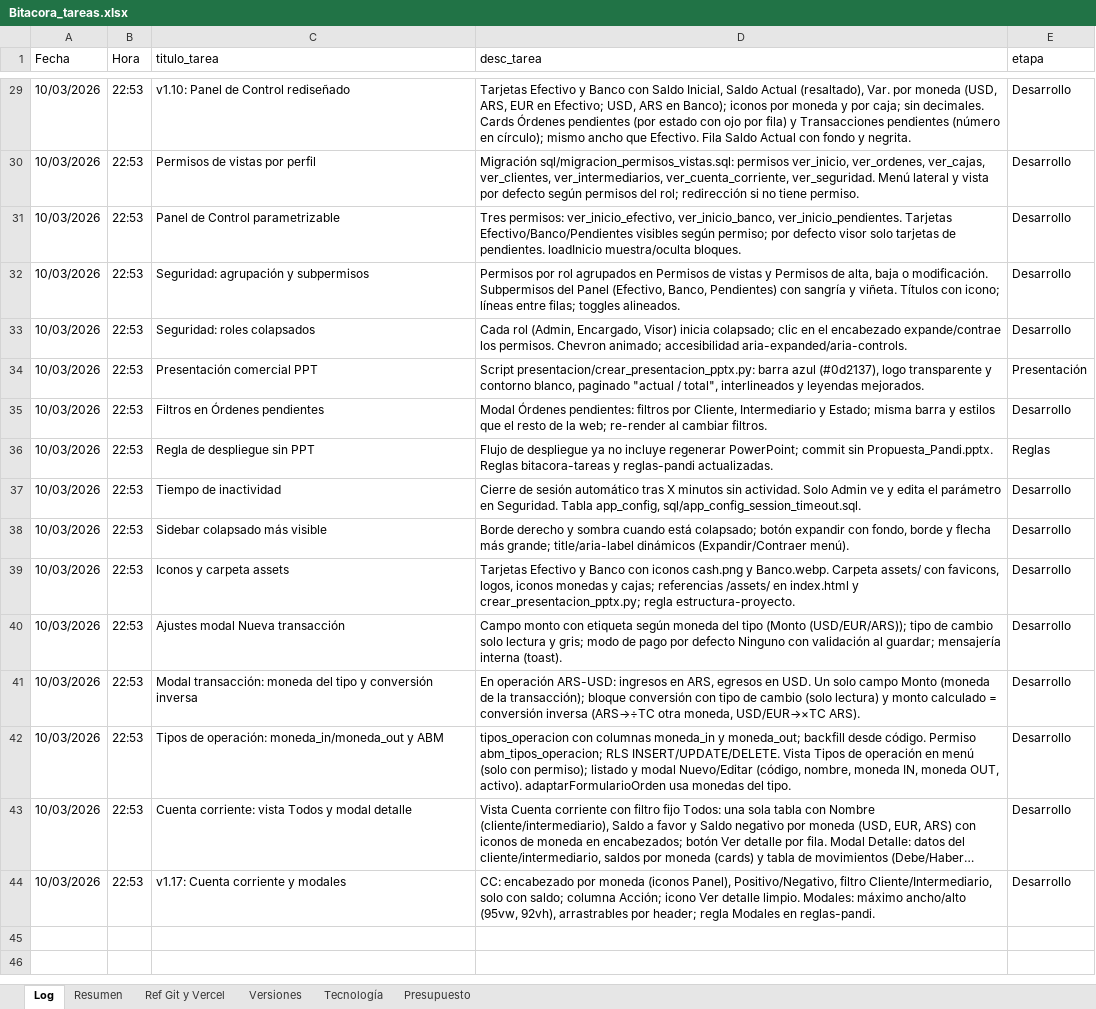
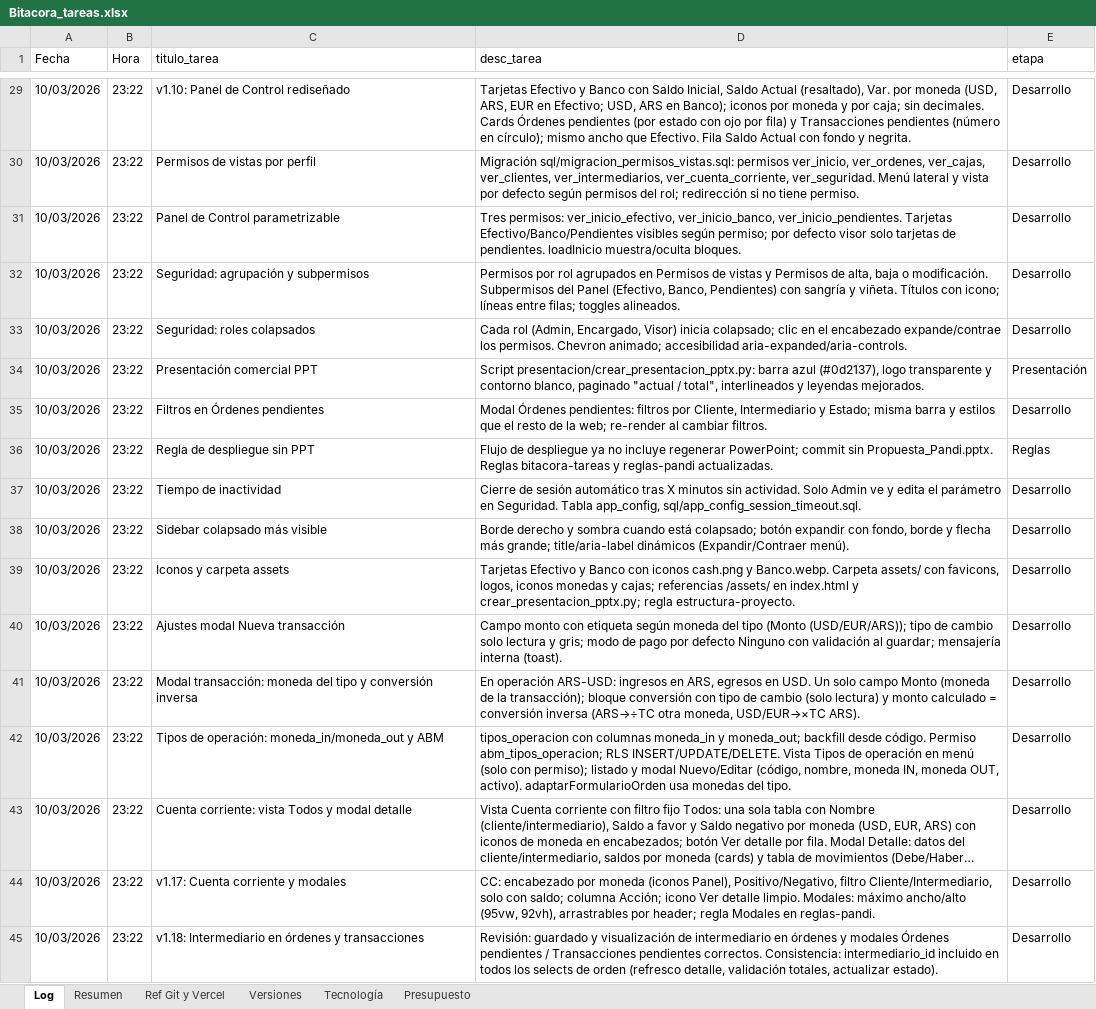
Before and after one commit to lucasbustosmartin-coder/pandy, an Excel workbook: Bitacora_tareas.xlsx, sheet Log, drawn as a sheet; only a part is shown, gaps mark what is left out; long unchanged cells end in …; values as stored, in another font and other column widths than the file's, no borders; the diff covers the shown part only; the diff names each change by its address in the sheet, - before the commit and + after, or states it on an @@ line.

```diff
--- a/Bitacora_tareas.xlsx (sheet Log)
+++ b/Bitacora_tareas.xlsx (sheet Log)
-B29:B44 (Hora): 22:53
+B29:B44 (Hora): 23:22
+row 45: 10/03/2026 | 23:22 | v1.18: Intermediario en órdenes y transacciones | Revisión: guardado y visualización de intermediario en órdenes y modales Órdenes pendientes / Transacciones pendientes correctos. Consistencia: intermediario_id incluido en todos los selects de orden (refresco detalle, validación totales, actualizar estado). | Desarrollo
```
Also changed, not shown: 27 edited cells elsewhere in this sheet, sheet Versiones, 3 other files.
